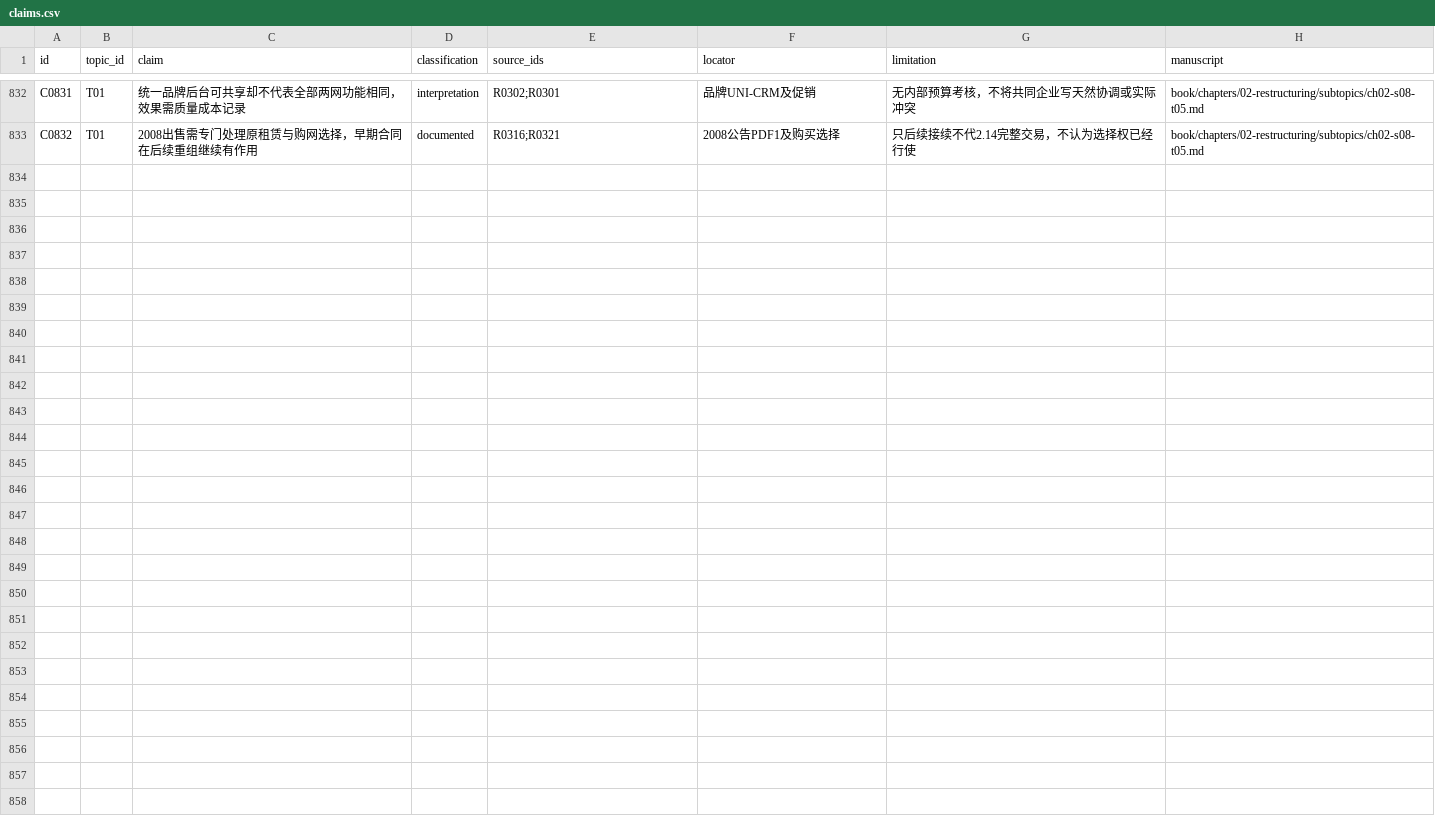
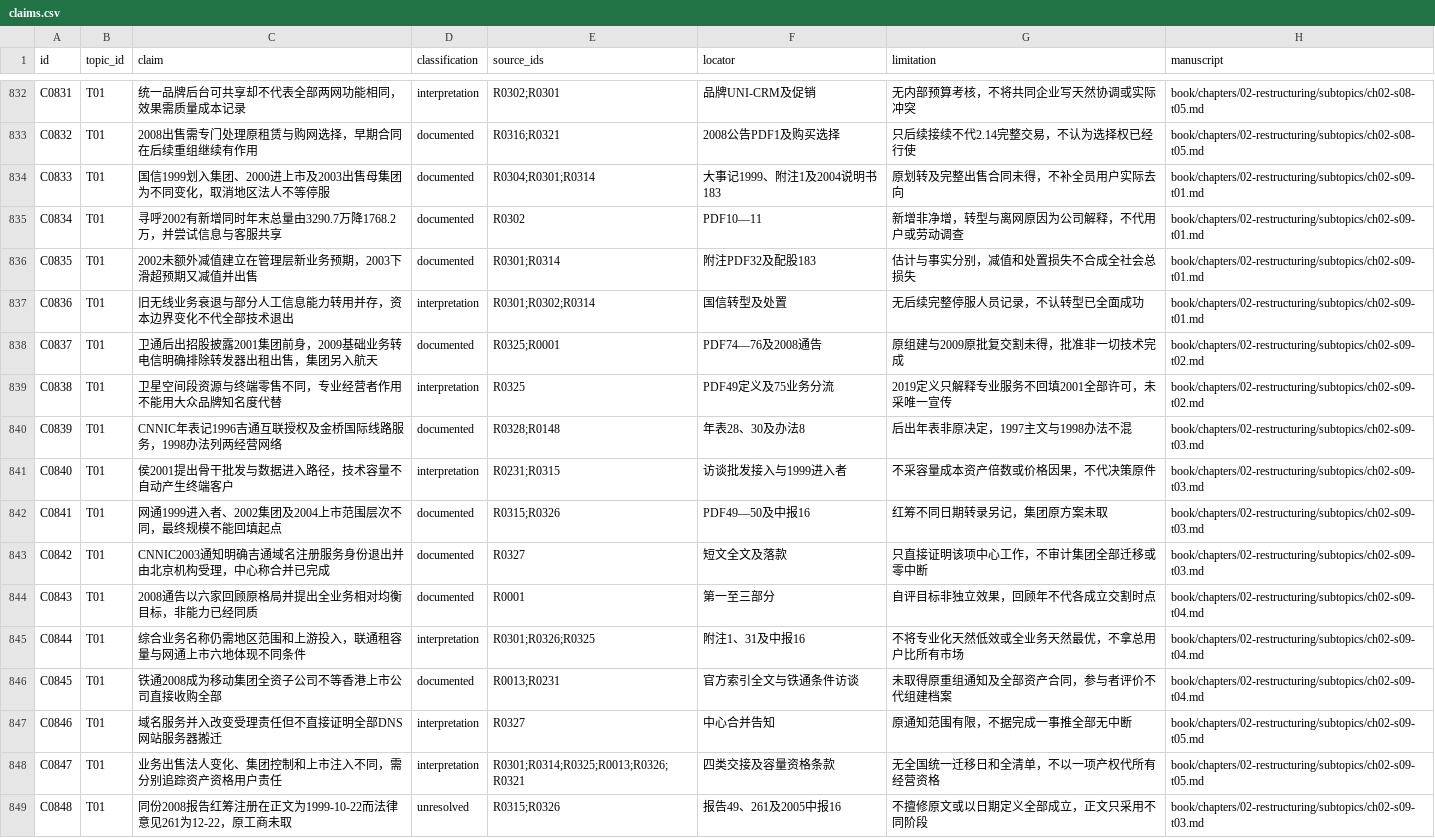
Before and after one commit to pty819/order-of-connectivity, a CSV file: research/claims.csv, drawn as a sheet; only a part is shown, gaps mark what is left out.

Commit message:
Develop chapter two paging satellite and data operator restructuring

```diff
--- a/research/claims.csv
+++ b/research/claims.csv
@@ -833 +833,17 @@ C0831,T01,统一品牌后台可共享却不代表全部两网功能相同，效
 C0832,T01,2008出售需专门处理原租赁与购网选择，早期合同在后续重组继续有作用,documented,R0316;R0321,2008公告PDF1及购买选择,只后续接续不代2.14完整交易，不认为选择权已经行使,book/chapters/02-restructuring/subtopics/ch02-s08-t05.md
+C0833,T01,国信1999划入集团、2000进上市及2003出售母集团为不同变化，取消地区法人不等停服,documented,R0304;R0301;R0314,大事记1999、附注1及2004说明书183,原划转及完整出售合同未得，不补全员用户实际去向,book/chapters/02-restructuring/subtopics/ch02-s09-t01.md
+C0834,T01,寻呼2002有新增同时年末总量由3290.7万降1768.2万，并尝试信息与客服共享,documented,R0302,PDF10—11,新增非净增，转型与离网原因为公司解释，不代用户或劳动调查,book/chapters/02-restructuring/subtopics/ch02-s09-t01.md
+C0835,T01,2002未额外减值建立在管理层新业务预期，2003下滑超预期又减值并出售,documented,R0301;R0314,附注PDF32及配股183,估计与事实分别，减值和处置损失不合成全社会总损失,book/chapters/02-restructuring/subtopics/ch02-s09-t01.md
+C0836,T01,旧无线业务衰退与部分人工信息能力转用并存，资本边界变化不代全部技术退出,interpretation,R0301;R0302;R0314,国信转型及处置,无后续完整停服人员记录，不认转型已全面成功,book/chapters/02-restructuring/subtopics/ch02-s09-t01.md
+C0837,T01,卫通后出招股披露2001集团前身，2009基础业务转电信明确排除转发器出租出售，集团另入航天,documented,R0325;R0001,PDF74—76及2008通告,原组建与2009原批复交割未得，批准非一切技术完成,book/chapters/02-restructuring/subtopics/ch02-s09-t02.md
+C0838,T01,卫星空间段资源与终端零售不同，专业经营者作用不能用大众品牌知名度代替,interpretation,R0325,PDF49定义及75业务分流,2019定义只解释专业服务不回填2001全部许可，未采唯一宣传,book/chapters/02-restructuring/subtopics/ch02-s09-t02.md
+C0839,T01,CNNIC年表记1996吉通互联授权及金桥国际线路服务，1998办法列两经营网络,documented,R0328;R0148,年表28、30及办法8,后出年表非原决定，1997主文与1998办法不混,book/chapters/02-restructuring/subtopics/ch02-s09-t03.md
+C0840,T01,侯2001提出骨干批发与数据进入路径，技术容量不自动产生终端客户,interpretation,R0231;R0315,访谈批发接入与1999进入者,不采容量成本资产倍数或价格因果，不代决策原件,book/chapters/02-restructuring/subtopics/ch02-s09-t03.md
+C0841,T01,网通1999进入者、2002集团及2004上市范围层次不同，最终规模不能回填起点,documented,R0315;R0326,PDF49—50及中报16,红筹不同日期转录另记，集团原方案未取,book/chapters/02-restructuring/subtopics/ch02-s09-t03.md
+C0842,T01,CNNIC2003通知明确吉通域名注册服务身份退出并由北京机构受理，中心称合并已完成,documented,R0327,短文全文及落款,只直接证明该项中心工作，不审计集团全部迁移或零中断,book/chapters/02-restructuring/subtopics/ch02-s09-t03.md
+C0843,T01,2008通告以六家回顾原格局并提出全业务相对均衡目标，非能力已经同质,documented,R0001,第一至三部分,自评目标非独立效果，回顾年不代各成立交割时点,book/chapters/02-restructuring/subtopics/ch02-s09-t04.md
+C0844,T01,综合业务名称仍需地区范围和上游投入，联通租容量与网通上市六地体现不同条件,interpretation,R0301;R0326;R0325,附注1、31及中报16,不将专业化天然低效或全业务天然最优，不拿总用户比所有市场,book/chapters/02-restructuring/subtopics/ch02-s09-t04.md
+C0845,T01,铁通2008成为移动集团全资子公司不等香港上市公司直接收购全部,documented,R0013;R0231,官方索引全文与铁通条件访谈,未取得原重组通知及全部资产合同，参与者评价不代组建档案,book/chapters/02-restructuring/subtopics/ch02-s09-t04.md
+C0846,T01,域名服务并入改变受理责任但不直接证明全部DNS网站服务器搬迁,interpretation,R0327,中心合并告知,原通知范围有限，不据完成一事推全部无中断,book/chapters/02-restructuring/subtopics/ch02-s09-t05.md
+C0847,T01,业务出售法人变化、集团控制和上市注入不同，需分别追踪资产资格用户责任,interpretation,R0301;R0314;R0325;R0013;R0326;R0321,四类交接及容量资格条款,无全国统一迁移日和全清单，不以一项产权代所有经营资格,book/chapters/02-restructuring/subtopics/ch02-s09-t05.md
+C0848,T01,同份2008报告红筹注册在正文为1999-10-22而法律意见261为12-22，原工商未取,unresolved,R0315;R0326,报告49、261及2005中报16,不擅修原文或以日期定义全部成立，正文只采用不同阶段,book/chapters/02-restructuring/subtopics/ch02-s09-t03.md
```
Also changed, not shown: references/references.csv, research/chapter-02-subtopics.csv, 14 other files.
